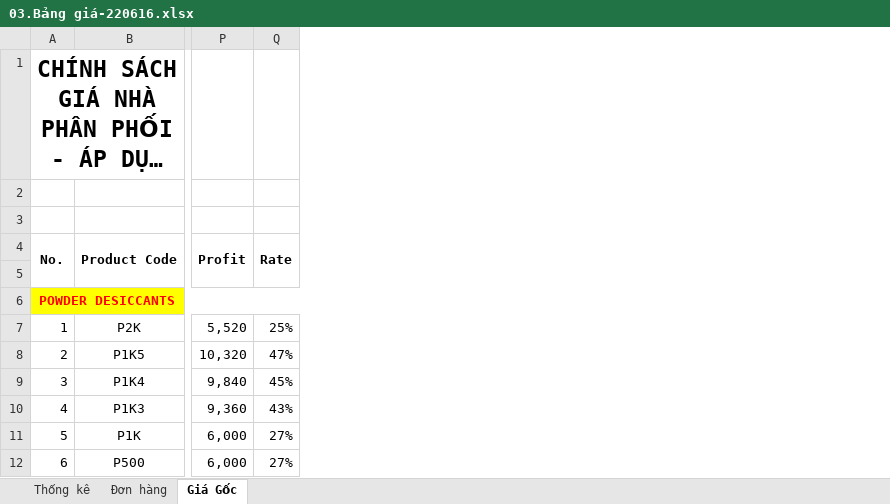
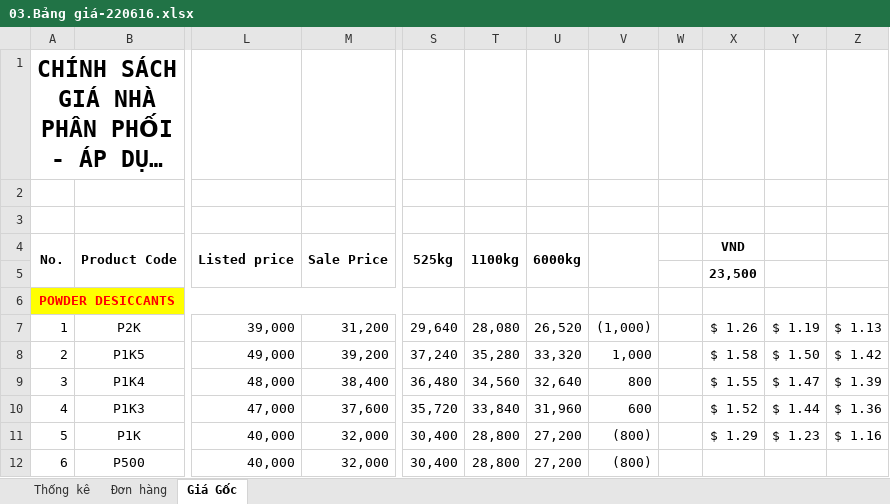
Before and after one commit to azadisoff/Desiccant, an Excel workbook: Eil/03.Bảng giá-220616.xlsx, sheet Giá Gốc, drawn as a sheet; only a part is shown, gaps mark what is left out; long unchanged cells end in …; values as stored, in another font and other column widths than the file's, no borders; removed rows and columns are numbered as before the commit, all else as after; the diff names each change by its address in the sheet, - before the commit and + after, or states it on an @@ line.

```diff
--- a/Eil/03.Bảng giá-220616.xlsx (sheet Giá Gốc)
+++ b/Eil/03.Bảng giá-220616.xlsx (sheet Giá Gốc)
@@ column L (Listed price) unhidden, rows 7-12: 39,000 | 49,000 | 48,000 | 47,000 | 40,000 | 40,000 @@
@@ column M (Sale Price) unhidden, rows 7-12: 31,200 | 39,200 | 38,400 | 37,600 | 32,000 | 32,000 @@
@@ column P (Profit) hidden, rows 7-12: 5,520 | 10,320 | 9,840 | 9,360 | 6,000 | 6,000 @@
@@ column Q (Rate) hidden, rows 7-12: 25% | 47% | 45% | 43% | 27% | 27% @@
+column S (525kg), rows 7-12: 29,640 | 37,240 | 36,480 | 35,720 | 30,400 | 30,400
+column T (1100kg), rows 7-12: 28,080 | 35,280 | 34,560 | 33,840 | 28,800 | 28,800
+column U (6000kg), rows 7-12: 26,520 | 33,320 | 32,640 | 31,960 | 27,200 | 27,200
+column V, rows 7-12: (1,000) | 1,000 | 800 | 600 | (800) | (800)
+column W, empty
+column X (VND), rows 5-11: 23,500 |  | $ 1.26 | $ 1.58 | $ 1.55 | $ 1.52 | $ 1.29
+column Y, rows 7-11: $ 1.19 | $ 1.50 | $ 1.47 | $ 1.44 | $ 1.23
+column Z, rows 7-11: $ 1.13 | $ 1.42 | $ 1.39 | $ 1.36 | $ 1.16
```
Also changed, not shown: hidden cells, 9 other files.
